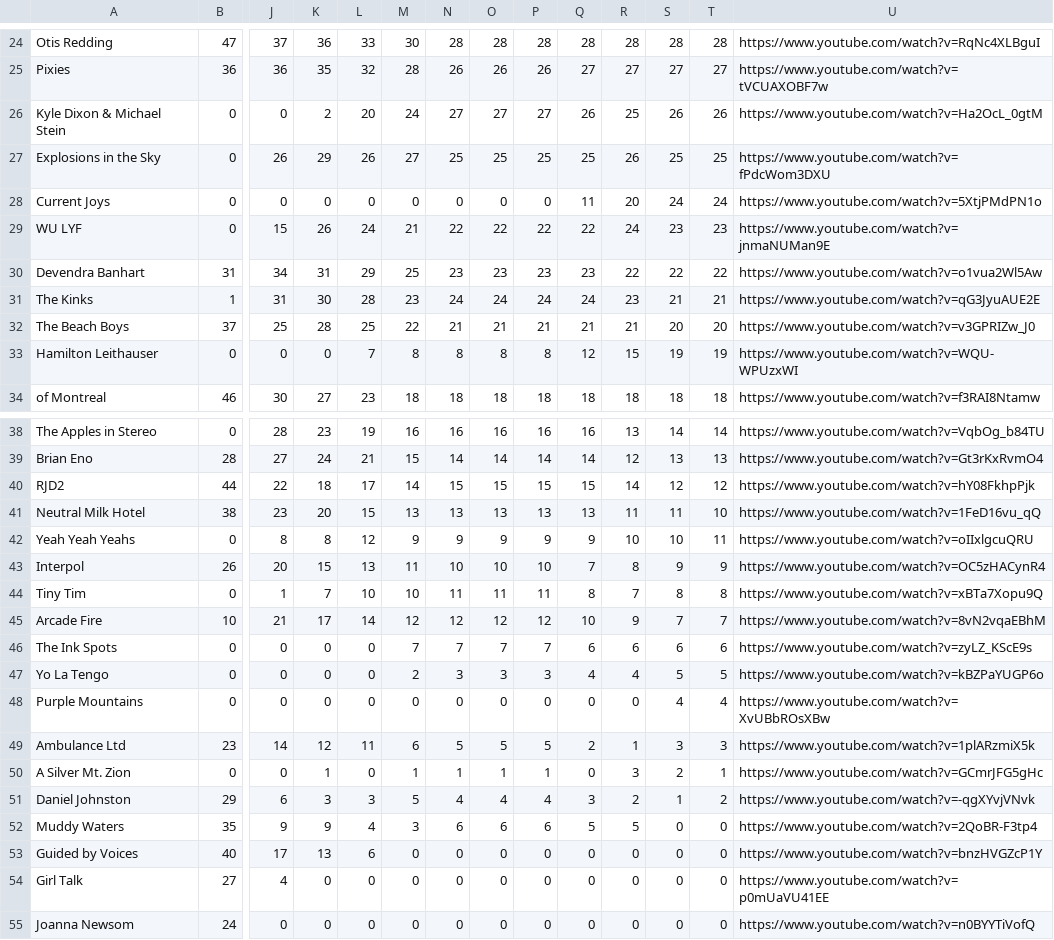
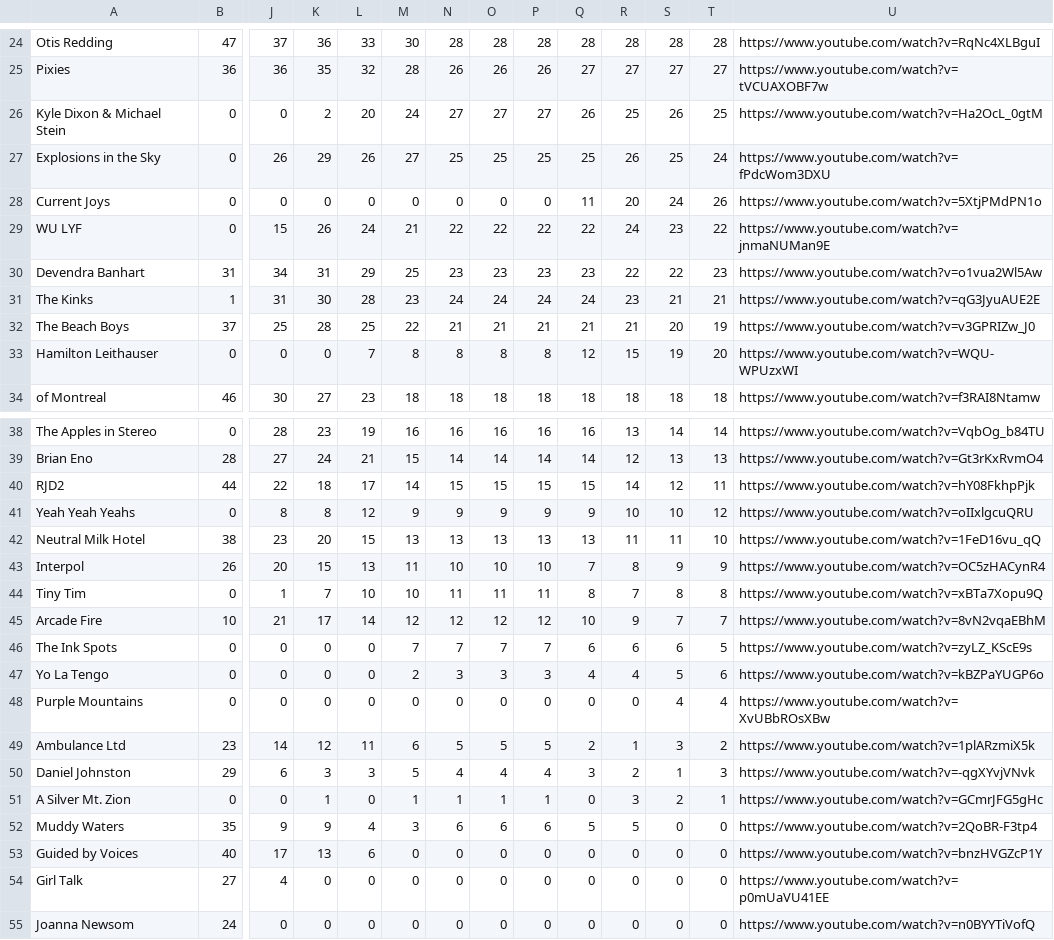
Before and after one commit to winkitude/winkitude.github.io, a CSV file: charts/lastfm_top50.csv, drawn as a sheet; only a part is shown, gaps mark what is left out; removed rows and columns are numbered as before the commit, all else as after; rows hold the shown columns only; the diff covers the shown part only; the diff names each change by its address in the sheet, - before the commit and + after, or states it on an @@ line.

```diff
--- a/charts/lastfm_top50.csv
+++ b/charts/lastfm_top50.csv
-T26: 26
+T26: 25
-T27: 25
+T27: 24
-T28: 24
+T28: 26
-T29: 23
+T29: 22
-T30: 22
+T30: 23
-T32: 20
+T32: 19
-T33: 19
+T33: 20
-T40: 12
+T40: 11
+row 41: Yeah Yeah Yeahs | 0 | 8 | 8 | 12 | 9 | 9 | 9 | 9 | 9 | 10 | 10 | 12 | https://www.youtube.com/watch?v=oIIxlgcuQRU
-row 42: Yeah Yeah Yeahs | 0 | 8 | 8 | 12 | 9 | 9 | 9 | 9 | 9 | 10 | 10 | 11 | https://www.youtube.com/watch?v=oIIxlgcuQRU
-T46: 6
+T46: 5
-T47: 5
+T47: 6
-T49: 3
+T49: 2
+row 50: Daniel Johnston | 29 | 6 | 3 | 3 | 5 | 4 | 4 | 4 | 3 | 2 | 1 | 3 | https://www.youtube.com/watch?v=-qgXYvjVNvk
-row 51: Daniel Johnston | 29 | 6 | 3 | 3 | 5 | 4 | 4 | 4 | 3 | 2 | 1 | 2 | https://www.youtube.com/watch?v=-qgXYvjVNvk
```
Also changed, not shown: 7 edited cells elsewhere in this file, charts/Top_lastfm.csv, nhl/data/nhl_50.csv, 2 other files.
